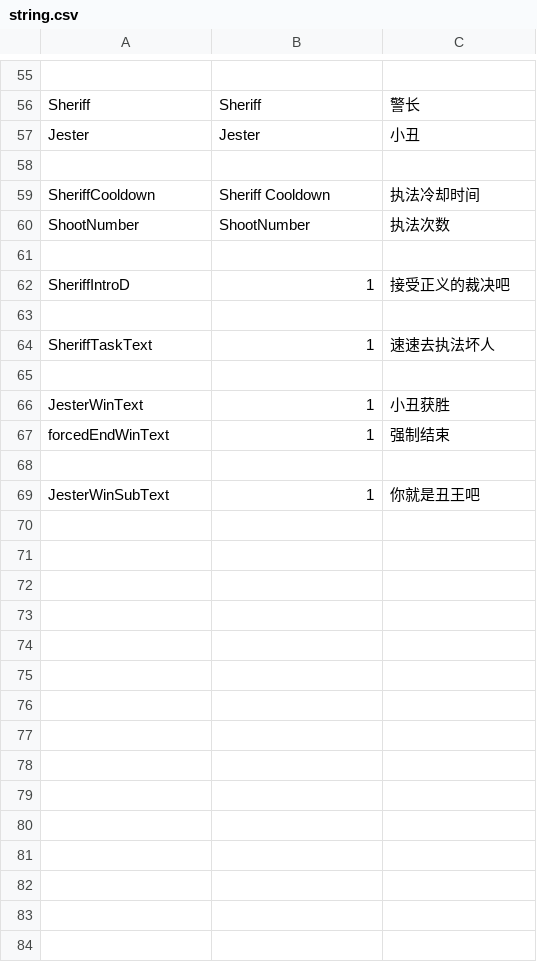
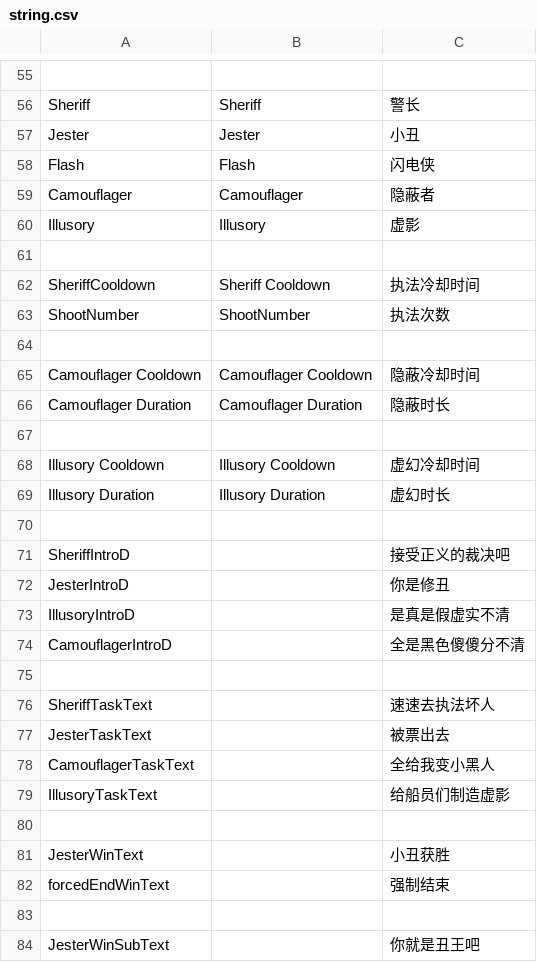
Before and after one commit to Next-Fast/Next-Api, a CSV file: TheIdealShip/Resources/string.csv, drawn as a sheet; only a part is shown, gaps mark what is left out.

```diff
--- a/TheIdealShip/Resources/string.csv
+++ b/TheIdealShip/Resources/string.csv
@@ -57,2 +57,5 @@ Sheriff,Sheriff,警长
 Jester,Jester,小丑
+Flash,Flash,闪电侠
+Camouflager,Camouflager,隐蔽者
+Illusory,Illusory,虚影
 
@@ -61,9 +64,21 @@ ShootNumber,ShootNumber,执法次数
 
-SheriffIntroD,1,接受正义的裁决吧
+Camouflager Cooldown,Camouflager Cooldown,隐蔽冷却时间
+Camouflager Duration,Camouflager Duration,隐蔽时长
 
-SheriffTaskText,1,速速去执法坏人
+Illusory Cooldown,Illusory Cooldown,虚幻冷却时间
+Illusory Duration,Illusory Duration,虚幻时长
 
-JesterWinText,1,小丑获胜
-forcedEndWinText,1,强制结束
+SheriffIntroD,,接受正义的裁决吧
+JesterIntroD,,你是修丑
+IllusoryIntroD,,是真是假虚实不清
+CamouflagerIntroD,,全是黑色傻傻分不清
 
-JesterWinSubText,1,你就是丑王吧
+SheriffTaskText,,速速去执法坏人
+JesterTaskText,,被票出去
+CamouflagerTaskText,,全给我变小黑人
+IllusoryTaskText,,给船员们制造虚影
+
+JesterWinText,,小丑获胜
+forcedEndWinText,,强制结束
+
+JesterWinSubText,,你就是丑王吧
```
Also changed, not shown: 21 other files.
